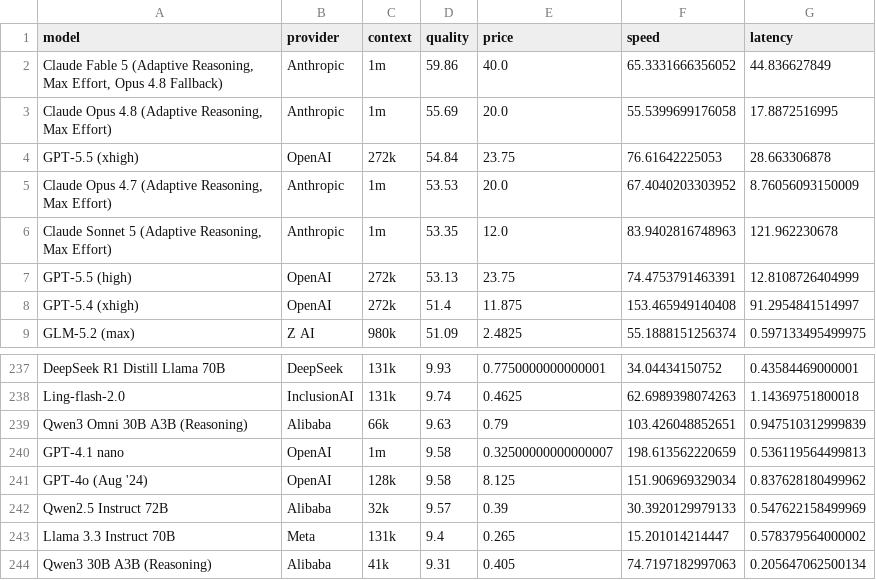
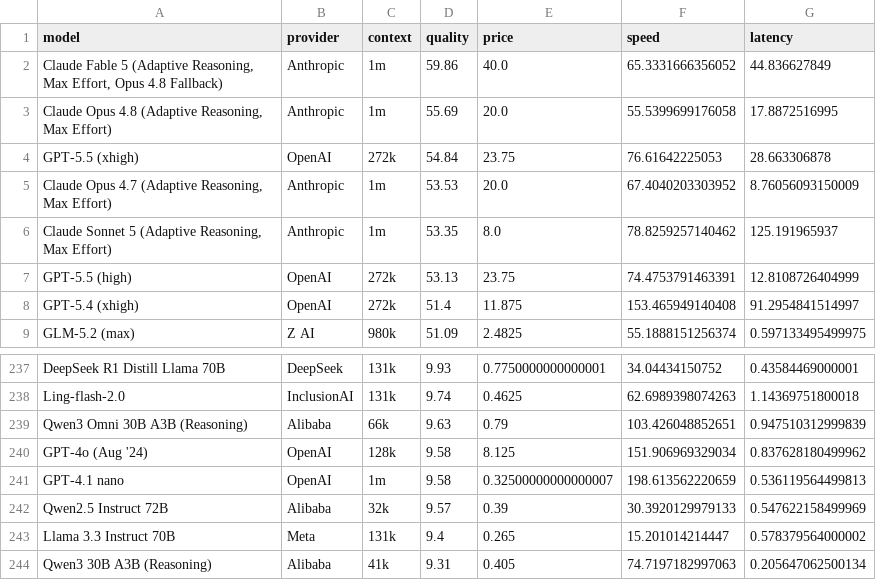
Before and after one commit to Avo-Sarkissian/AI-Frontier-Database, a CSV file: data/raw/aa_models.csv, drawn as a sheet; only a part is shown, gaps mark what is left out.

```diff
--- a/data/raw/aa_models.csv
+++ b/data/raw/aa_models.csv
@@ -5,3 +5,3 @@ GPT-5.5 (xhigh),OpenAI,272k,54.84,23.75,76.61642225053,28.663306878
 "Claude Opus 4.7 (Adaptive Reasoning, Max Effort)",Anthropic,1m,53.53,20.0,67.4040203303952,8.76056093150009
-"Claude Sonnet 5 (Adaptive Reasoning, Max Effort)",Anthropic,1m,53.35,12.0,83.9402816748963,121.962230678
+"Claude Sonnet 5 (Adaptive Reasoning, Max Effort)",Anthropic,1m,53.35,8.0,78.8259257140462,125.191965937
 GPT-5.5 (high),OpenAI,272k,53.13,23.75,74.4753791463391,12.8108726404999
@@ -239,4 +239,4 @@ Ling-flash-2.0,InclusionAI,131k,9.74,0.4625,62.6989398074263,1.14369751800018
 Qwen3 Omni 30B A3B (Reasoning),Alibaba,66k,9.63,0.79,103.426048852651,0.947510312999839
+GPT-4o (Aug '24),OpenAI,128k,9.58,8.125,151.906969329034,0.837628180499962
 GPT-4.1 nano,OpenAI,1m,9.58,0.32500000000000007,198.613562220659,0.536119564499813
-GPT-4o (Aug '24),OpenAI,128k,9.58,8.125,151.906969329034,0.837628180499962
 Qwen2.5 Instruct 72B,Alibaba,32k,9.57,0.39,30.3920129979133,0.547622158499969
```
Also changed, not shown: data/raw/aa_image_models.csv, data/raw/aa_local_models.csv, 8 other files.
